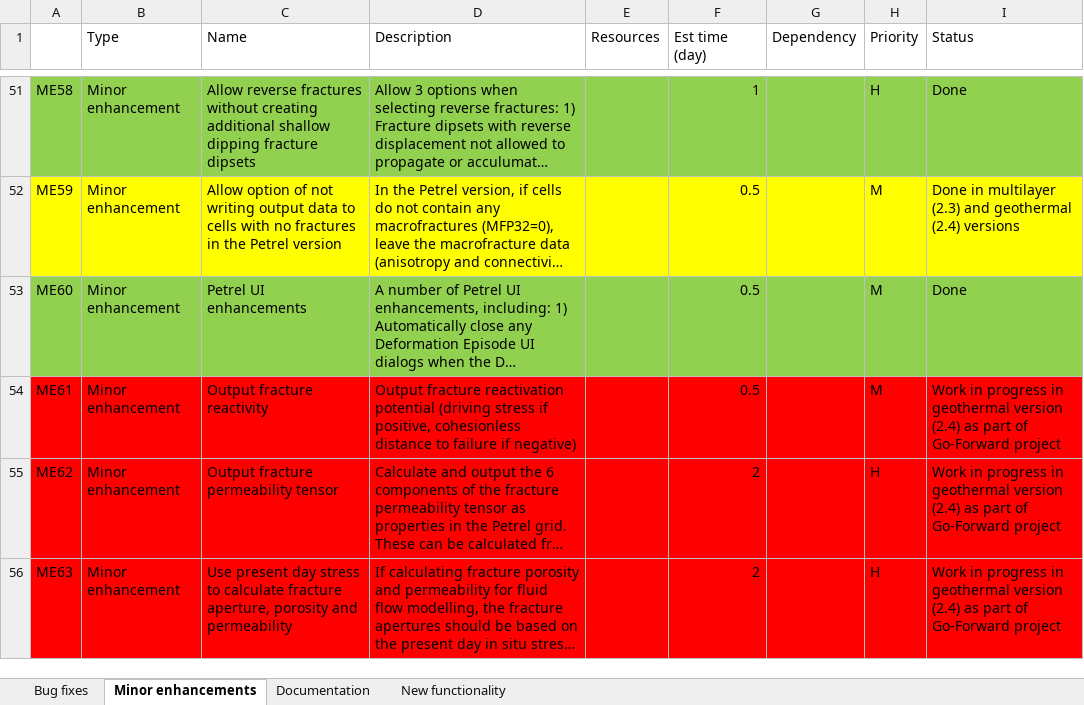
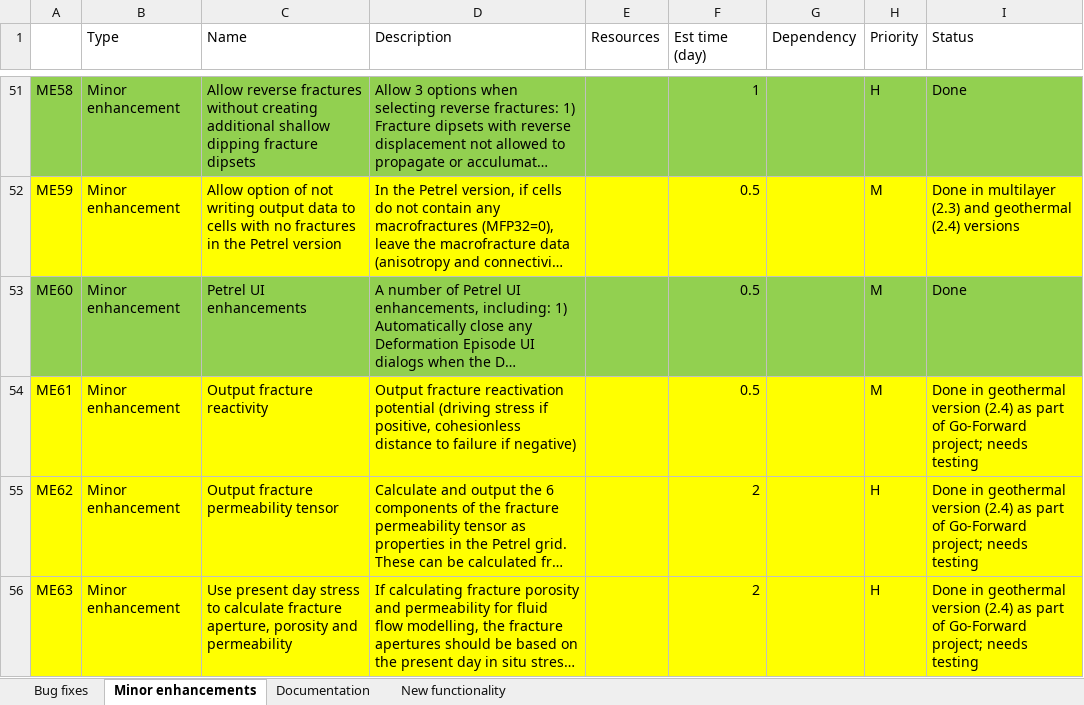
Before and after one commit to JointFlow/DFMGenerator, an Excel workbook: Documentation/WorkToDo.xlsx, sheet Minor enhancements, drawn as a sheet; only a part is shown, gaps mark what is left out; long unchanged cells end in …; values as stored, in another font and other column widths than the file's, no borders; the diff names each change by its address in the sheet, - before the commit and + after, or states it on an @@ line.

Commit message:
Updated WorkToDo spreadsheet

```diff
--- a/Documentation/WorkToDo.xlsx (sheet Minor enhancements)
+++ b/Documentation/WorkToDo.xlsx (sheet Minor enhancements)
-A54:I56 fill: #FF0000
+A54:I56 fill: #FFFF00
-I54:I56 (Status): Work in progress in geothermal version (2.4) as part of Go-Forward project
+I54:I56 (Status): Done in geothermal version (2.4) as part of Go-Forward project; needs testing
```
Also changed, not shown: sheet Bug fixes.
